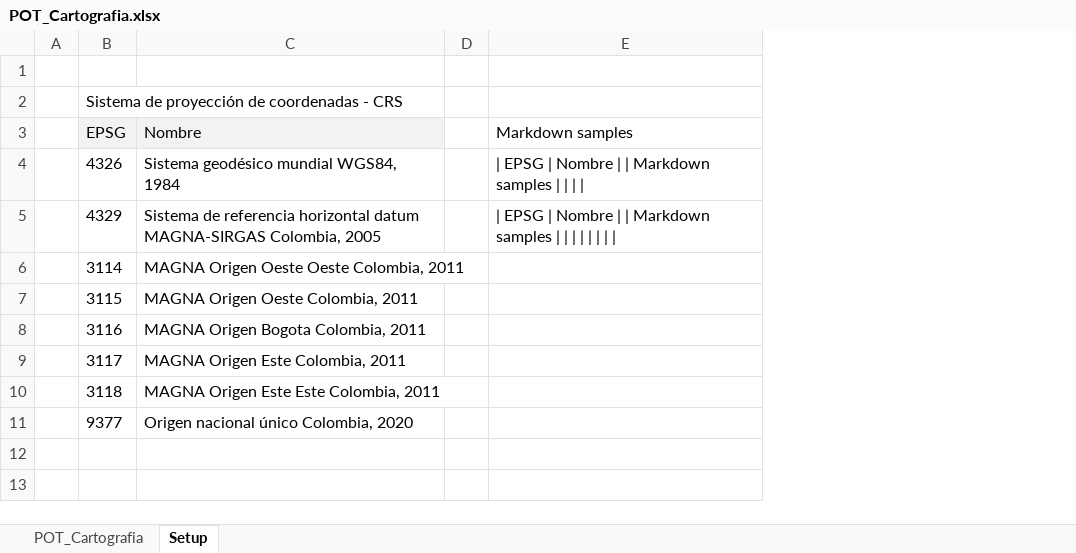
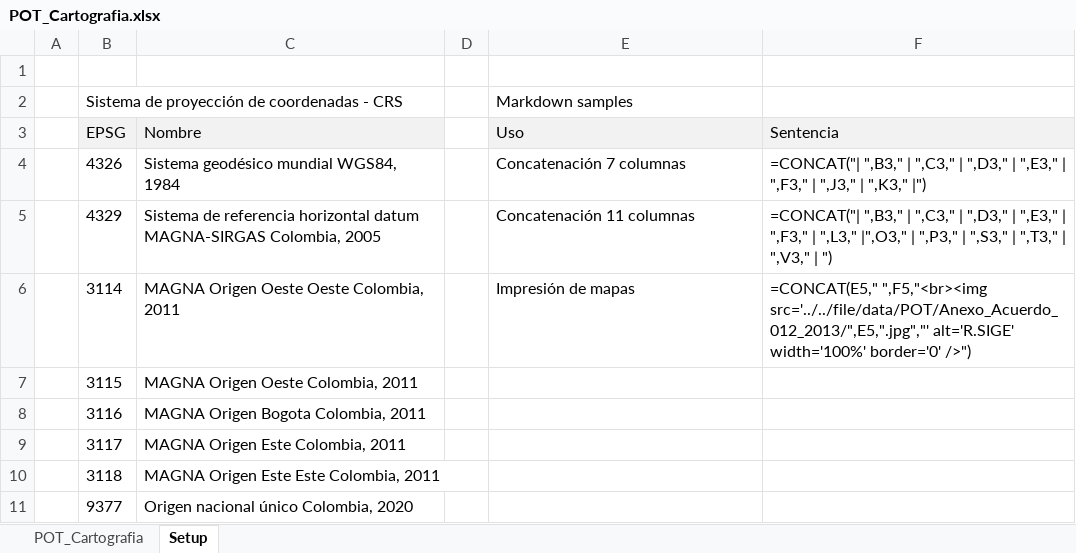
Before and after one commit to rcfdtools/R.SIGE, an Excel workbook: activity/POTCartography/POT_Cartografia.xlsx, sheet Setup, drawn as a sheet; values as stored, in another font and other column widths than the file's, no borders; the diff names each change by its address in the sheet, - before the commit and + after, or states it on an @@ line.

```diff
--- a/activity/POTCartography/POT_Cartografia.xlsx (sheet Setup)
+++ b/activity/POTCartography/POT_Cartografia.xlsx (sheet Setup)
+column F (Sentencia), rows 4-6: =CONCAT("| ",B3," | ",C3," | ",D3," | ",E3," | ",F3," | ",J3," | ",K3," |") | =CONCAT("| ",B3," | ",C3," | ",D3," | ",E3," | ",F3," | ",L3," |",O3," | ",P3," | ",S3," | ",T3," | ",V3," | ") | =CONCAT(E5," ",F5,"<br><img src='../../file/data/POT/Anexo_Acuerdo_012_2013/",E5,".jpg","' alt='R.SIGE' width='100%' border='0' />")
-E2 (Uso): (empty)
+E2 (Uso): Markdown samples
-E3: Markdown samples
+E3: Uso
-E3 fill: none
+E3 fill: #F2F2F2
-E4 (Uso): | EPSG | Nombre | | Markdown samples | | | |
+E4 (Uso): Concatenación 7 columnas
-E5 (Uso): | EPSG | Nombre | | Markdown samples | | | | | | | |
+E5 (Uso): Concatenación 11 columnas
-E6 (Uso): (empty)
+E6 (Uso): Impresión de mapas
```
Also changed, not shown: sheet POT_Cartografia, 1 other file.
